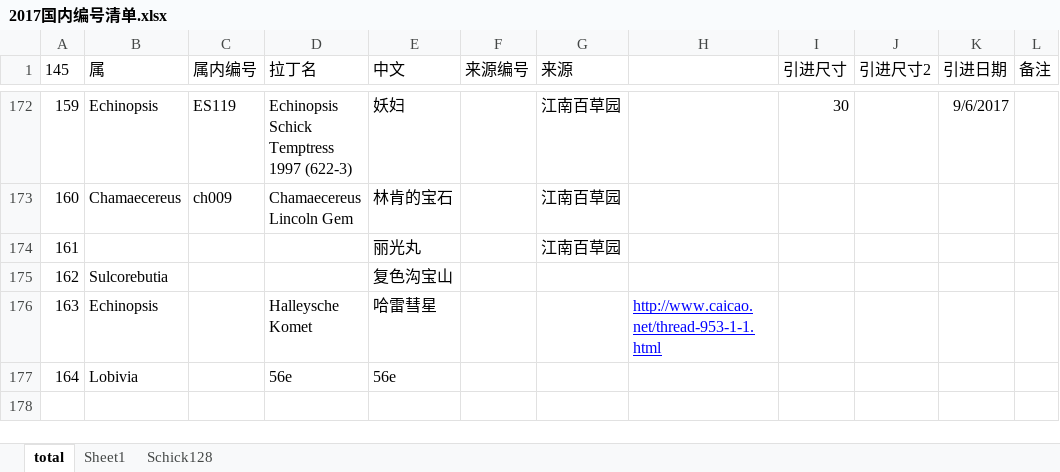
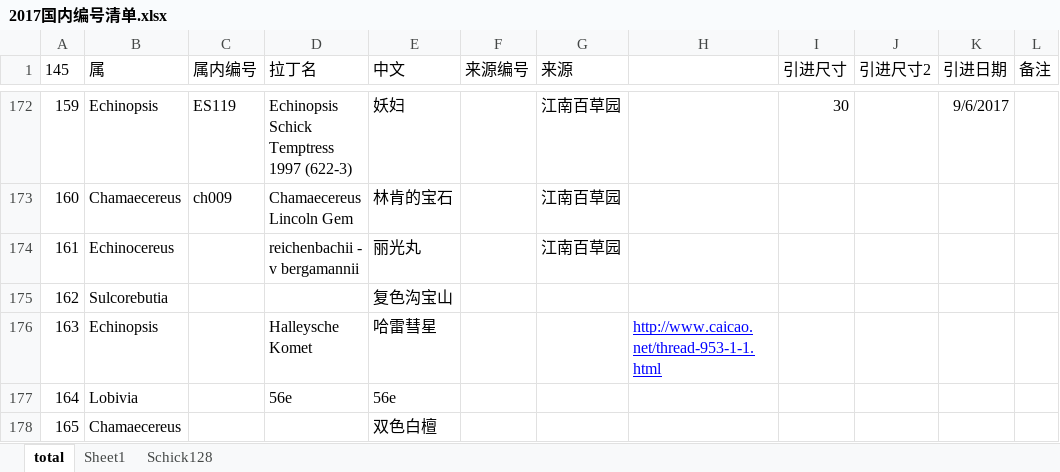
Before and after one commit to twtcom001/fall, an Excel workbook: 统计清单/2017国内编号清单.xlsx, sheet total, drawn as a sheet; only a part is shown, gaps mark what is left out; values as stored, in another font and other column widths than the file's, no borders; table styles not drawn; the diff names each change by its address in the sheet, - before the commit and + after, or states it on an @@ line.

Commit message:
增加丽光丸

```diff
--- a/统计清单/2017国内编号清单.xlsx (sheet total)
+++ b/统计清单/2017国内编号清单.xlsx (sheet total)
-B174 (属): (empty)
+B174 (属): Echinocereus
-D174 (拉丁名): (empty)
+D174 (拉丁名): reichenbachii - v bergamannii
+row 178: 165 | Chamaecereus |  |  | 双色白檀
```
